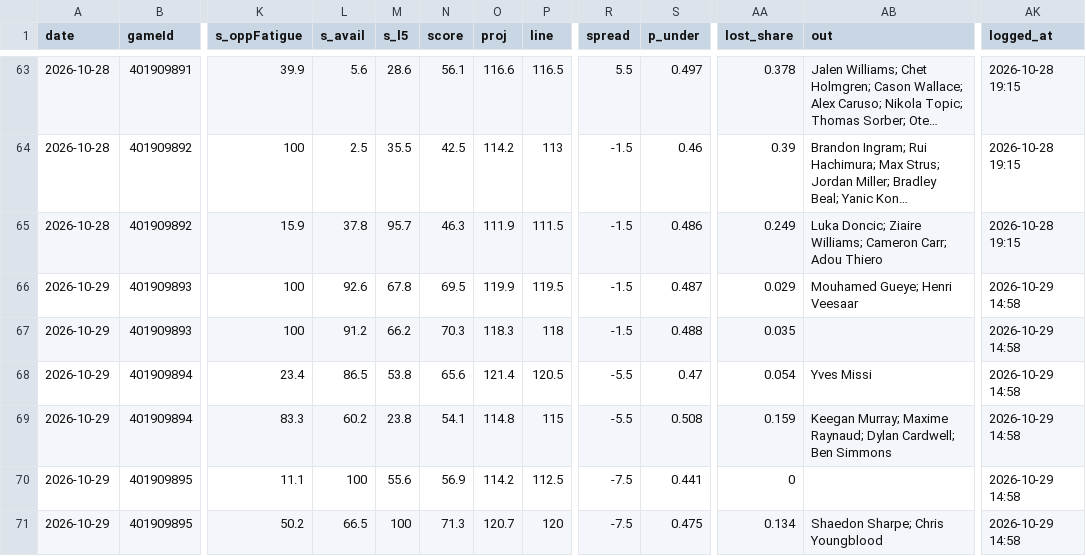
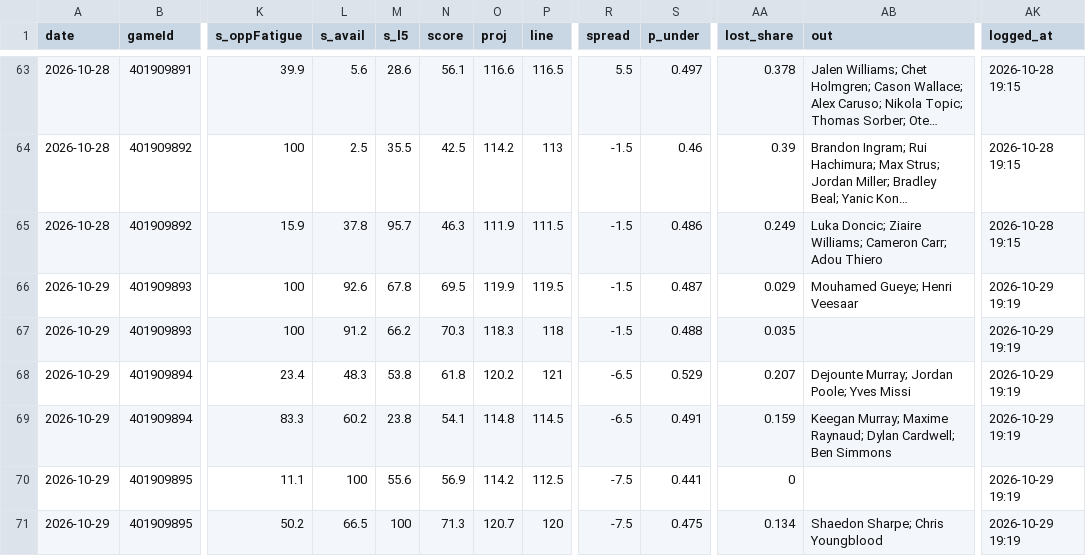
Before and after one commit to Johnbrick123/nba-unders, a CSV file: monitor/log_2026-27.csv, drawn as a sheet; only a part is shown, gaps mark what is left out; long unchanged cells end in …; the diff names each change by its address in the sheet, - before the commit and + after, or states it on an @@ line.

```diff
--- a/monitor/log_2026-27.csv
+++ b/monitor/log_2026-27.csv
-AK66:AK71 (logged_at): 2026-10-29 14:58
+AK66:AK71 (logged_at): 2026-10-29 19:19
-L68 (s_avail): 86.5
+L68 (s_avail): 48.3
-N68 (score): 65.6
+N68 (score): 61.8
-O68 (proj): 121.4
+O68 (proj): 120.2
-P68 (line): 120.5
+P68 (line): 121
-R68:R69 (spread): -5.5
+R68:R69 (spread): -6.5
-S68 (p_under): 0.47
+S68 (p_under): 0.529
-AA68 (lost_share): 0.054
+AA68 (lost_share): 0.207
-AB68 (out): Yves Missi
+AB68 (out): Dejounte Murray; Jordan Poole; Yves Missi
-P69 (line): 115
+P69 (line): 114.5
-S69 (p_under): 0.508
+S69 (p_under): 0.491
```
Also changed, not shown: 4 other files.
